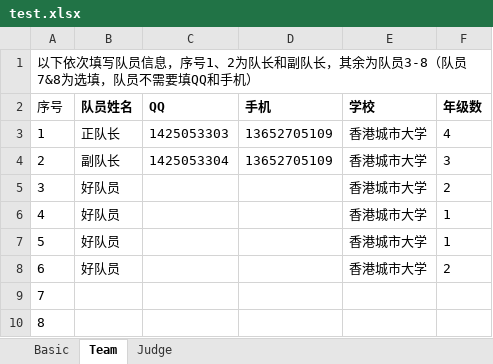
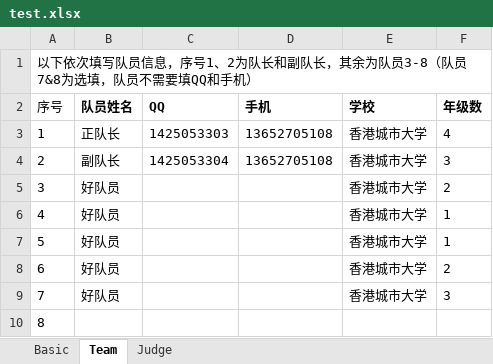
Before and after one commit to CITYUPDT/Simulate-Submit-Online-Form, an Excel workbook: test.xlsx, sheet Team, drawn as a sheet; values as stored, in another font and other column widths than the file's, no borders; the diff names each change by its address in the sheet, - before the commit and + after, or states it on an @@ line.

```diff
--- a/test.xlsx (sheet Team)
+++ b/test.xlsx (sheet Team)
-D3:D4 (手机): 13652705109
+D3:D4 (手机): 13652705108
-B9 (队员姓名): (empty)
+B9 (队员姓名): 好队员
-E9 (学校): (empty)
+E9 (学校): 香港城市大学
-F9 (年级数): (empty)
+F9 (年级数): 3
```
Also changed, not shown: sheet Judge, sheet Basic, 2 other files.
